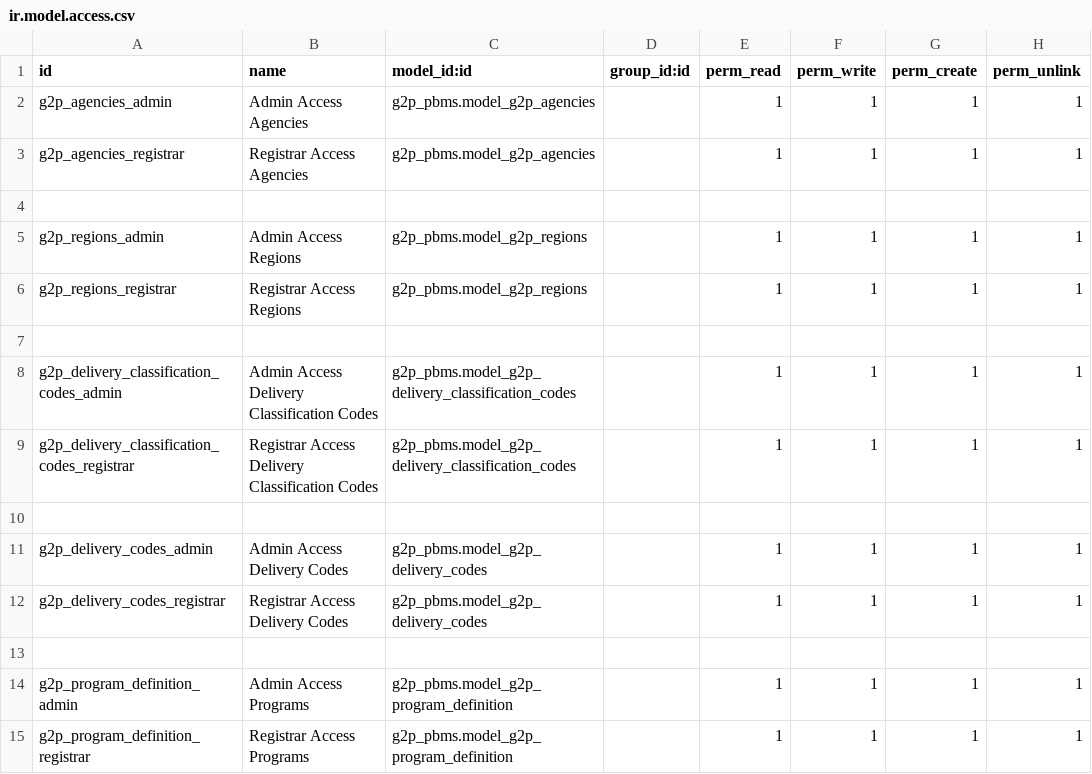
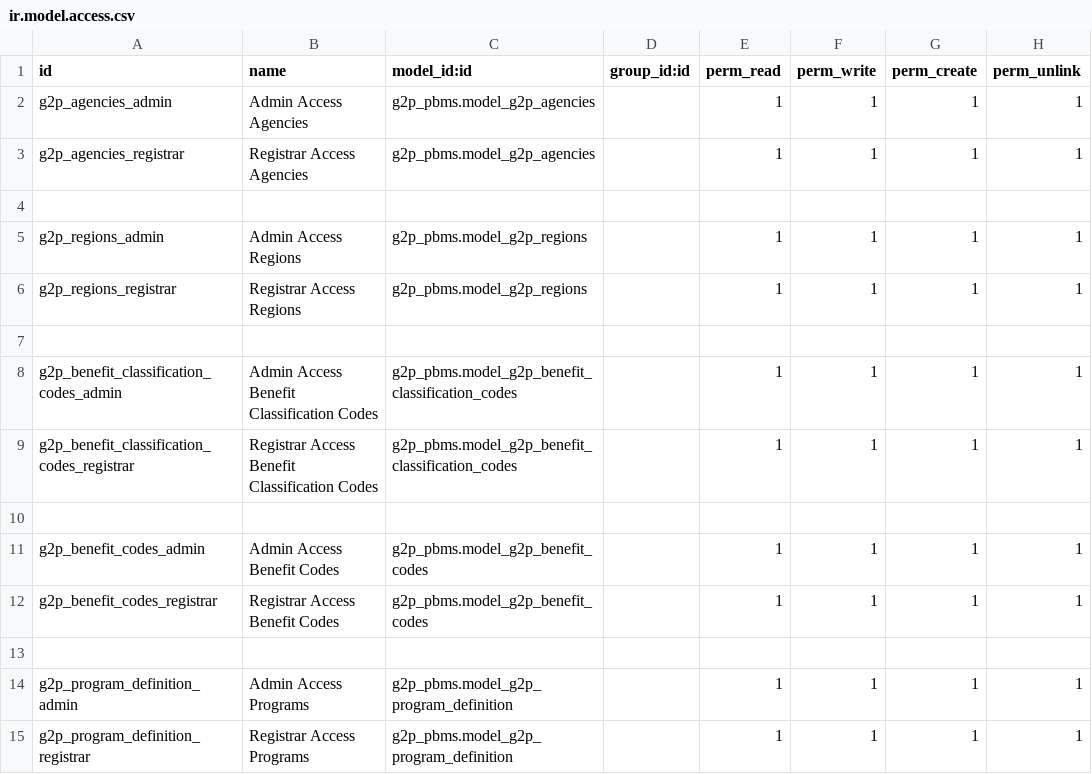
Before and after one commit to Saraswathik734/openg2p_zanzibar_custom_addons, a CSV file: g2p_pbms/security/ir.model.access.csv, drawn as a sheet; only a part is shown.

Commit message:
Refactor delivery-related models and views to benefit-related models
- Replaced delivery classification and delivery codes with benefit classification and benefit codes in the manifest file.
- Updated model imports in __init__.py to reflect the new benefit models.
- Changed the Many2many field in G2PAgencies from delivery_codes to benefit_codes.
- Removed delivery classification and delivery codes models and their associated views.
- Created new models for benefit classification codes and benefit codes with appropriate fields and constraints.
- Updated program definition to reference benefit codes instead of delivery codes.
- Modified JavaScript functions and XML templates to handle benefit codes and classifications.
- Adjusted security access rights in ir.model.access.csv for new benefit models.
- Updated agency views to display benefit codes instead of delivery codes.

```diff
--- a/g2p_pbms/security/ir.model.access.csv
+++ b/g2p_pbms/security/ir.model.access.csv
@@ -7,7 +7,7 @@ g2p_regions_registrar,Registrar Access Regions,g2p_pbms.model_g2p_regions,,1,1,1
 
-g2p_delivery_classification_codes_admin,Admin Access Delivery Classification Codes,g2p_pbms.model_g2p_delivery_classification_codes,,1,1,1,1
-g2p_delivery_classification_codes_registrar,Registrar Access Delivery Classification Codes,g2p_pbms.model_g2p_delivery_classification_codes,,1,1,1,1
+g2p_benefit_classification_codes_admin,Admin Access Benefit Classification Codes,g2p_pbms.model_g2p_benefit_classification_codes,,1,1,1,1
+g2p_benefit_classification_codes_registrar,Registrar Access Benefit Classification Codes,g2p_pbms.model_g2p_benefit_classification_codes,,1,1,1,1
 
-g2p_delivery_codes_admin,Admin Access Delivery Codes,g2p_pbms.model_g2p_delivery_codes,,1,1,1,1
-g2p_delivery_codes_registrar,Registrar Access Delivery Codes,g2p_pbms.model_g2p_delivery_codes,,1,1,1,1
+g2p_benefit_codes_admin,Admin Access Benefit Codes,g2p_pbms.model_g2p_benefit_codes,,1,1,1,1
+g2p_benefit_codes_registrar,Registrar Access Benefit Codes,g2p_pbms.model_g2p_benefit_codes,,1,1,1,1
 
```
Also changed, not shown: 23 other files.
